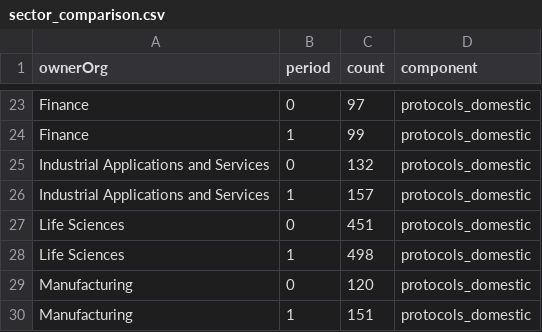
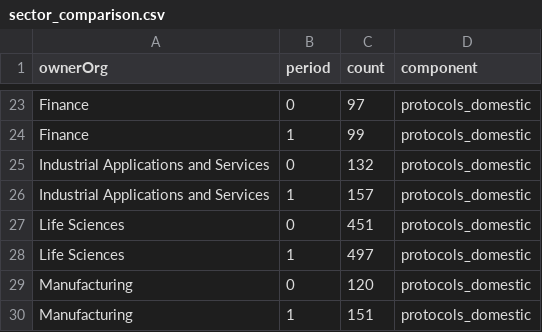
Before and after one commit to john-friedman/datamule-indicators, a CSV file: indicators/format1/Blockchain/defi/sector_comparison.csv, drawn as a sheet; only a part is shown, gaps mark what is left out.

```diff
--- a/indicators/format1/Blockchain/defi/sector_comparison.csv
+++ b/indicators/format1/Blockchain/defi/sector_comparison.csv
@@ -27,3 +27,3 @@ Industrial Applications and Services,1,157,protocols_domestic
 Life Sciences,0,451,protocols_domestic
-Life Sciences,1,498,protocols_domestic
+Life Sciences,1,497,protocols_domestic
 Manufacturing,0,120,protocols_domestic
```
Also changed, not shown: data/filer_names/listed_filer_dotcom_names_daily.csv, data/filer_names/unlisted_filer_dotcom_names_daily.csv, 6 other files.
